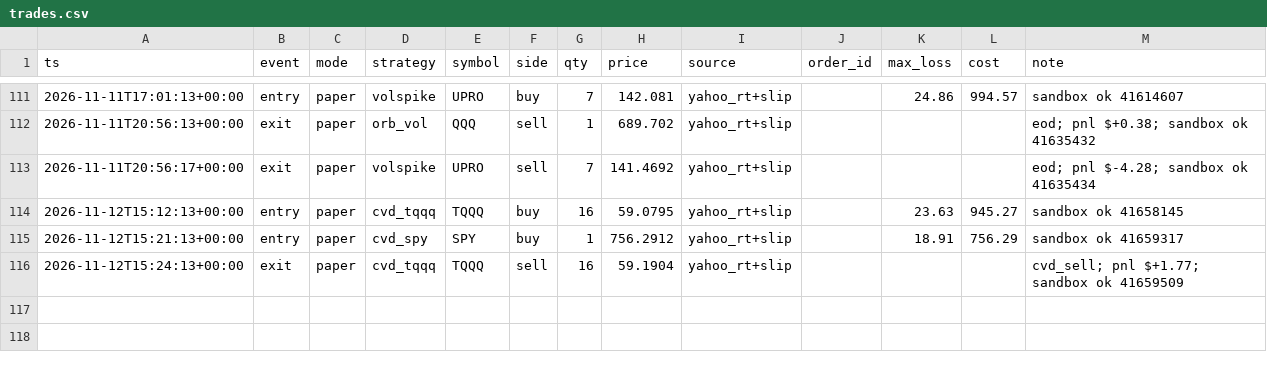
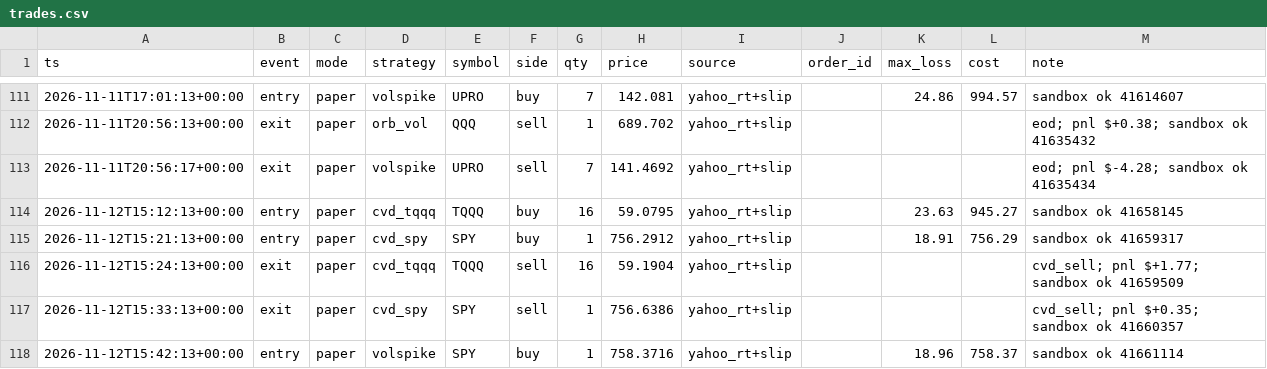
Before and after one commit to vivekgomathinayagam-ux/Trading-lab, a CSV file: ledger/trades.csv, drawn as a sheet; only a part is shown, gaps mark what is left out.

Commit message:
snapshot 2026-11-12T10:45-05:00

```diff
--- a/ledger/trades.csv
+++ b/ledger/trades.csv
@@ -116 +116,3 @@ ts,event,mode,strategy,symbol,side,qty,price,source,order_id,max_loss,cost,note
 2026-11-12T15:24:13+00:00,exit,paper,cvd_tqqq,TQQQ,sell,16,59.1904,yahoo_rt+slip,,,,cvd_sell; pnl $+1.77; sandbox ok 41659509
+2026-11-12T15:33:13+00:00,exit,paper,cvd_spy,SPY,sell,1,756.6386,yahoo_rt+slip,,,,cvd_sell; pnl $+0.35; sandbox ok 41660357
+2026-11-12T15:42:13+00:00,entry,paper,volspike,SPY,buy,1,758.3716,yahoo_rt+slip,,18.96,758.37,sandbox ok 41661114
```
